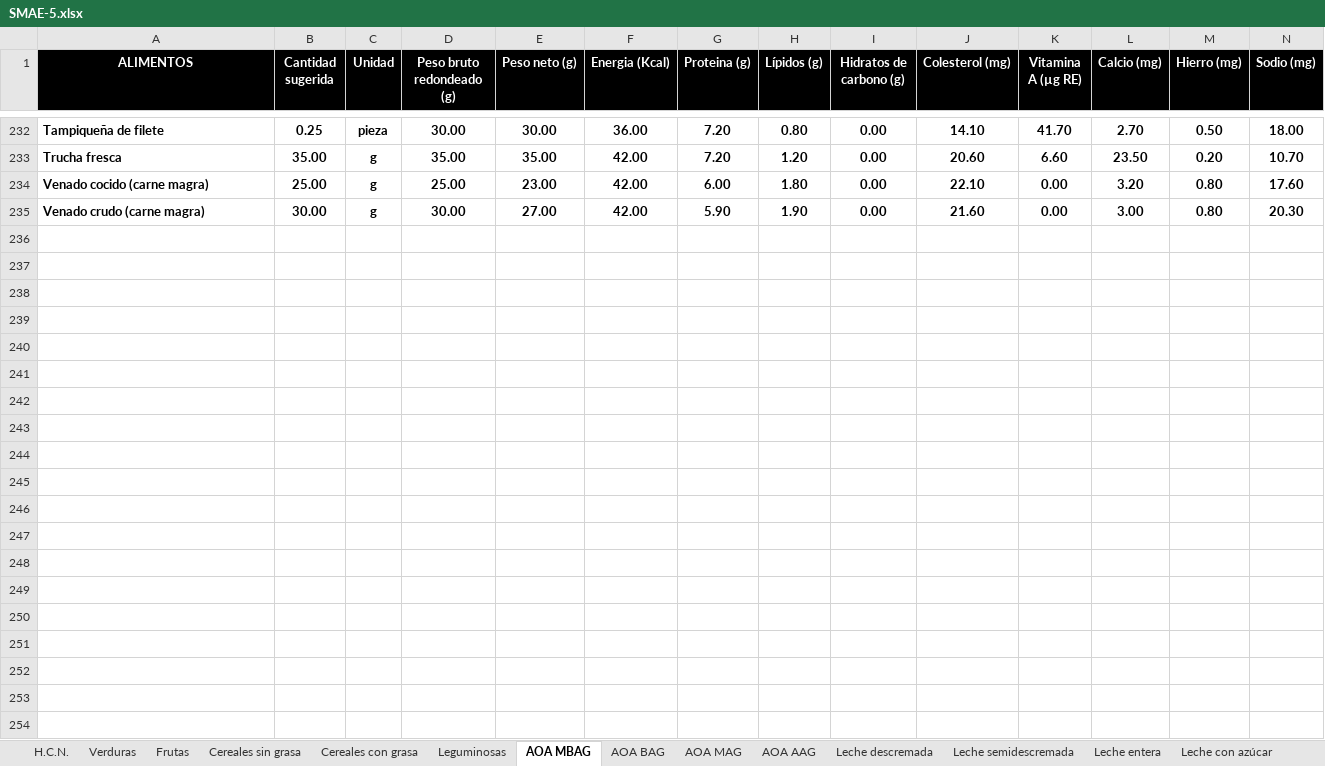
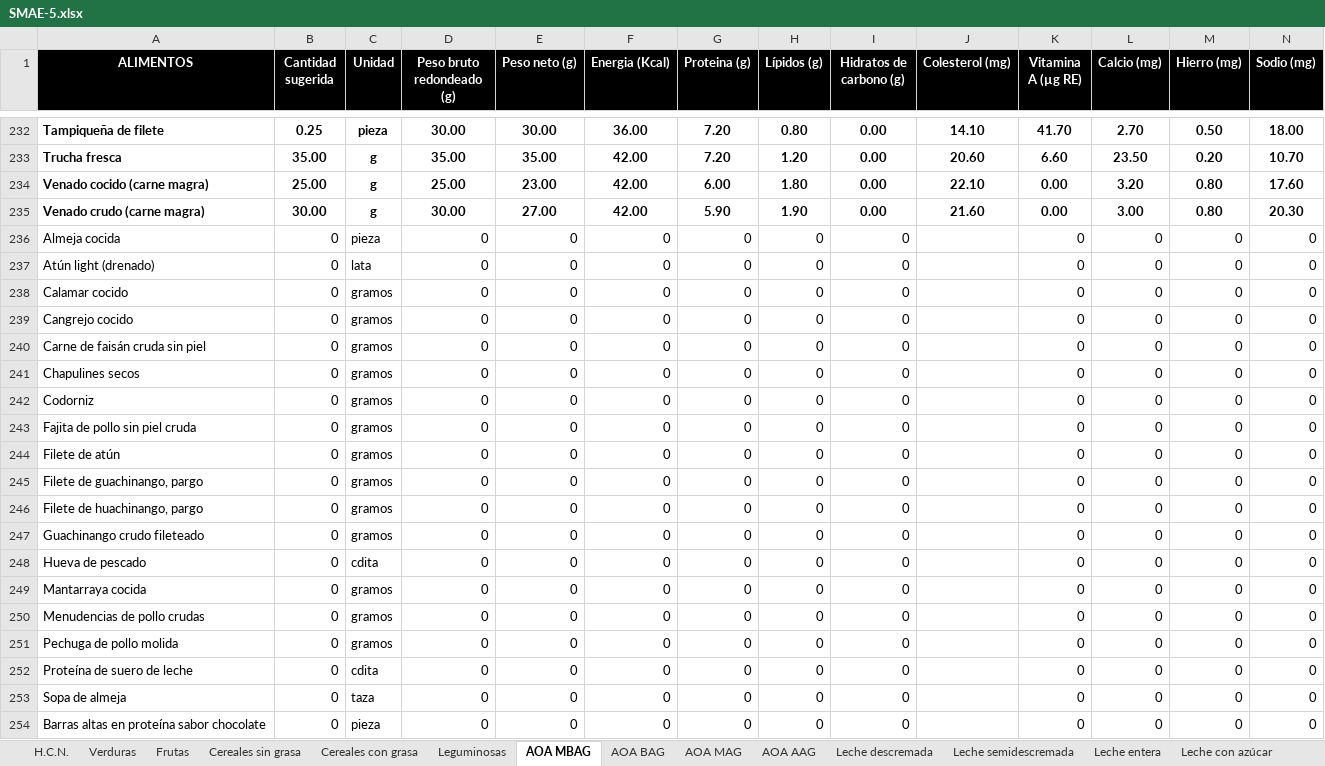
Before and after one commit to 01irving/Nutricion_deportivaa, an Excel workbook: SMAE-5.xlsx, sheet AOA MBAG, drawn as a sheet; only a part is shown, gaps mark what is left out; values as stored, in another font and other column widths than the file's, no borders; rows hold the shown columns only; the diff covers the shown part only; the diff names each change by its address in the sheet, - before the commit and + after, or states it on an @@ line.

```diff
--- a/SMAE-5.xlsx (sheet AOA MBAG)
+++ b/SMAE-5.xlsx (sheet AOA MBAG)
+row 236: Almeja cocida | 0 | pieza | 0 | 0 | 0 | 0 | 0 | 0 |  | 0 | 0 | 0 | 0
+row 237: Atún light (drenado) | 0 | lata | 0 | 0 | 0 | 0 | 0 | 0 |  | 0 | 0 | 0 | 0
+row 238: Calamar cocido | 0 | gramos | 0 | 0 | 0 | 0 | 0 | 0 |  | 0 | 0 | 0 | 0
+row 239: Cangrejo cocido | 0 | gramos | 0 | 0 | 0 | 0 | 0 | 0 |  | 0 | 0 | 0 | 0
+row 240: Carne de faisán cruda sin piel | 0 | gramos | 0 | 0 | 0 | 0 | 0 | 0 |  | 0 | 0 | 0 | 0
+row 241: Chapulines secos | 0 | gramos | 0 | 0 | 0 | 0 | 0 | 0 |  | 0 | 0 | 0 | 0
+row 242: Codorniz | 0 | gramos | 0 | 0 | 0 | 0 | 0 | 0 |  | 0 | 0 | 0 | 0
+row 243: Fajita de pollo sin piel cruda | 0 | gramos | 0 | 0 | 0 | 0 | 0 | 0 |  | 0 | 0 | 0 | 0
+row 244: Filete de atún | 0 | gramos | 0 | 0 | 0 | 0 | 0 | 0 |  | 0 | 0 | 0 | 0
+row 245: Filete de guachinango, pargo | 0 | gramos | 0 | 0 | 0 | 0 | 0 | 0 |  | 0 | 0 | 0 | 0
+row 246: Filete de huachinango, pargo | 0 | gramos | 0 | 0 | 0 | 0 | 0 | 0 |  | 0 | 0 | 0 | 0
+row 247: Guachinango crudo fileteado | 0 | gramos | 0 | 0 | 0 | 0 | 0 | 0 |  | 0 | 0 | 0 | 0
+row 248: Hueva de pescado | 0 | cdita | 0 | 0 | 0 | 0 | 0 | 0 |  | 0 | 0 | 0 | 0
+row 249: Mantarraya cocida | 0 | gramos | 0 | 0 | 0 | 0 | 0 | 0 |  | 0 | 0 | 0 | 0
+row 250: Menudencias de pollo crudas | 0 | gramos | 0 | 0 | 0 | 0 | 0 | 0 |  | 0 | 0 | 0 | 0
+row 251: Pechuga de pollo molida | 0 | gramos | 0 | 0 | 0 | 0 | 0 | 0 |  | 0 | 0 | 0 | 0
+row 252: Proteína de suero de leche | 0 | cdita | 0 | 0 | 0 | 0 | 0 | 0 |  | 0 | 0 | 0 | 0
+row 253: Sopa de almeja | 0 | taza | 0 | 0 | 0 | 0 | 0 | 0 |  | 0 | 0 | 0 | 0
+row 254: Barras altas en proteína sabor chocolate | 0 | pieza | 0 | 0 | 0 | 0 | 0 | 0 |  | 0 | 0 | 0 | 0
```
Also changed, not shown: 4 added rows elsewhere in this sheet, sheet Cereales con grasa, sheet Azucares sin grasa, sheet Cereales sin grasa, sheet Verduras, sheet Frutas, sheet Azucares con grasa, 12 more sheets, 17 other files.
